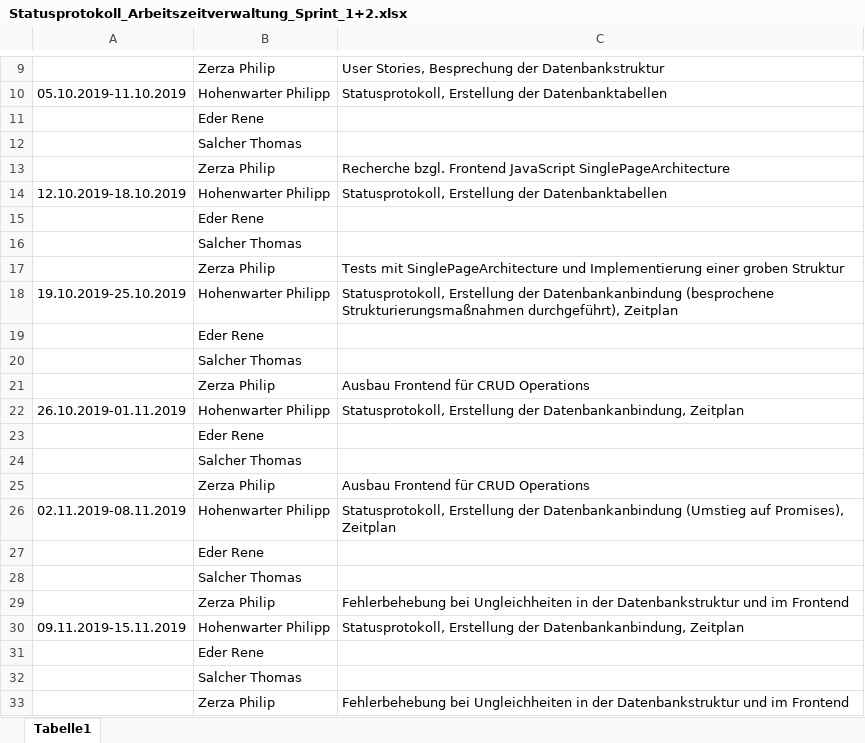
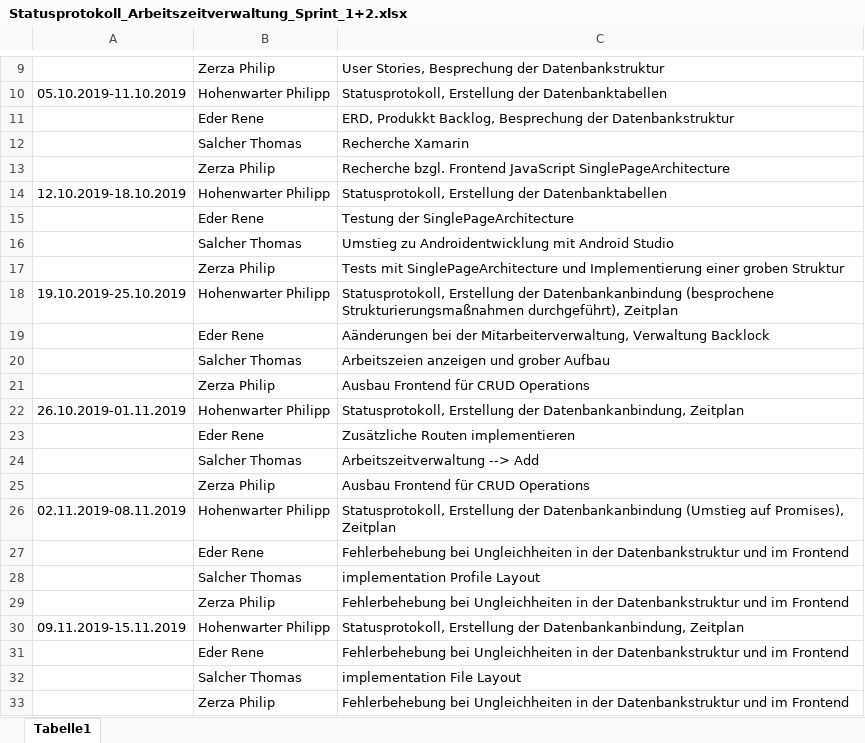
Before and after one commit to EderRene/Arbeitszeitverwaltung_Sportcamp_Salcher, an Excel workbook: Protokolle/Statusprotokoll_Arbeitszeitverwaltung_Sprint_1+2.xlsx, sheet Tabelle1, drawn as a sheet; only a part is shown, gaps mark what is left out; values as stored, in another font and other column widths than the file's, no borders; the diff names each change by its address in the sheet, - before the commit and + after, or states it on an @@ line.

Commit message:
Update Statusprotokoll_Arbeitszeitverwaltung_Sprint_1+2.xlsx

```diff
--- a/Protokolle/Statusprotokoll_Arbeitszeitverwaltung_Sprint_1+2.xlsx (sheet Tabelle1)
+++ b/Protokolle/Statusprotokoll_Arbeitszeitverwaltung_Sprint_1+2.xlsx (sheet Tabelle1)
-C11: (empty)
+C11: ERD, Produkkt Backlog, Besprechung der Datenbankstruktur
-C12: (empty)
+C12: Recherche Xamarin
-C15: (empty)
+C15: Testung der SinglePageArchitecture
-C16: (empty)
+C16: Umstieg zu Androidentwicklung mit Android Studio
-C19: (empty)
+C19: Aänderungen bei der Mitarbeiterverwaltung, Verwaltung Backlock
-C20: (empty)
+C20: Arbeitszeien anzeigen und grober Aufbau
-C23: (empty)
+C23: Zusätzliche Routen implementieren
-C24: (empty)
+C24: Arbeitszeitverwaltung --> Add
-C27: (empty)
+C27: Fehlerbehebung bei Ungleichheiten in der Datenbankstruktur und im Frontend
-C28: (empty)
+C28: implementation Profile Layout
-C31: (empty)
+C31: Fehlerbehebung bei Ungleichheiten in der Datenbankstruktur und im Frontend
-C32: (empty)
+C32: implementation File Layout
```
